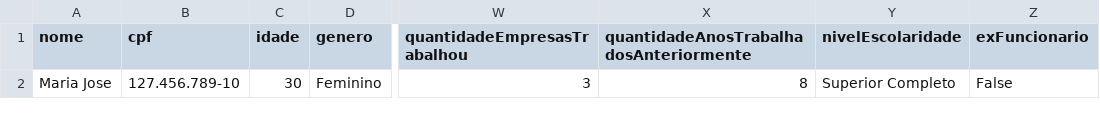
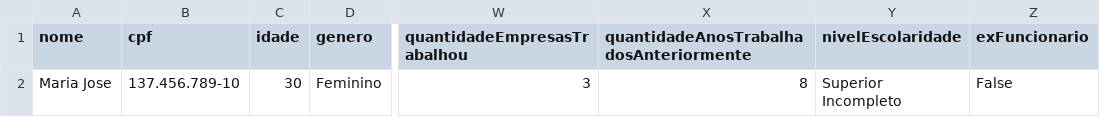
Before and after one commit to ArtCouSan/CasaInteligente-Back, a CSV file: app/templates/colaborador.csv, drawn as a sheet; only a part is shown, gaps mark what is left out; the diff names each change by its address in the sheet, - before the commit and + after, or states it on an @@ line.

```diff
--- a/app/templates/colaborador.csv
+++ b/app/templates/colaborador.csv
-B2 (cpf): 127.456.789-10
+B2 (cpf): 137.456.789-10
-Y2 (nivelEscolaridade): Superior Completo
+Y2 (nivelEscolaridade): Superior Incompleto
```
Also changed, not shown: 3 other files.
